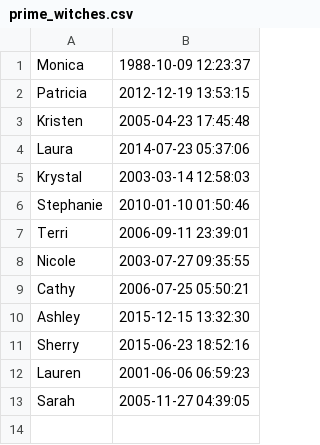
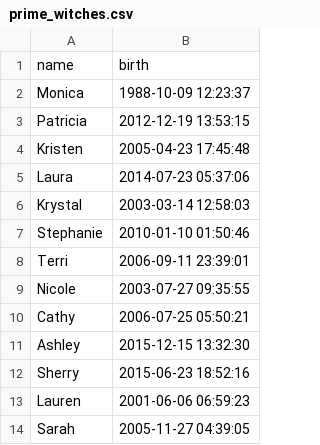
Before and after one commit to KatiaKozlova/files, a CSV file: prime_witches.csv, drawn as a sheet.

Commit message:
Add files via upload

```diff
--- a/prime_witches.csv
+++ b/prime_witches.csv
@@ -1 +1,2 @@
+name,birth
 Monica,1988-10-09 12:23:37
```
